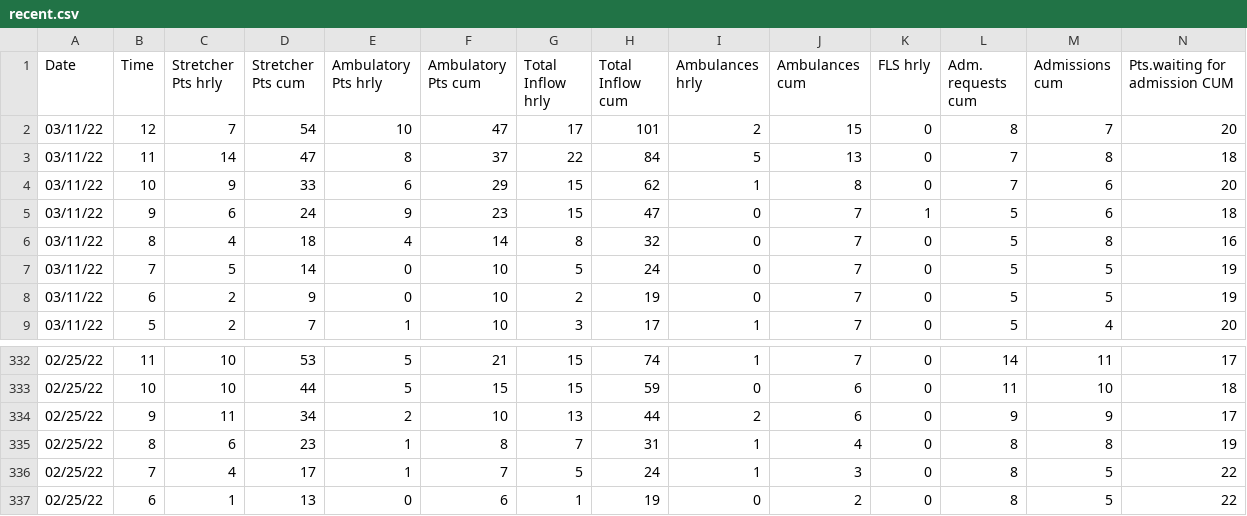
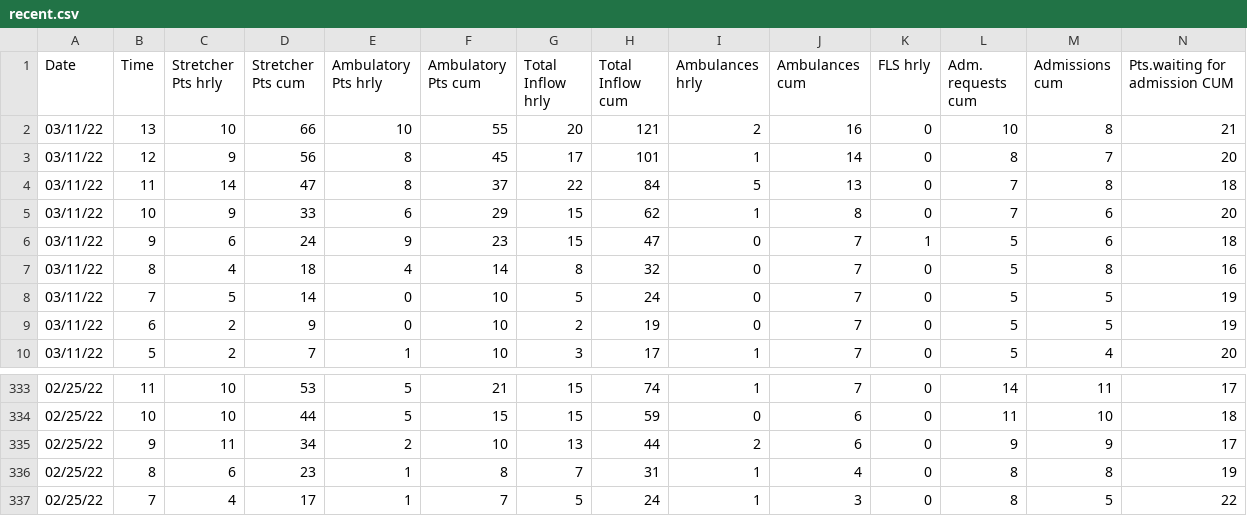
Before and after one commit to drdevinhopkins/hourly-report, a CSV file: data/recent.csv, drawn as a sheet; only a part is shown, gaps mark what is left out; removed rows and columns are numbered as before the commit, all else as after; rows hold the shown columns only; the diff names each change by its address in the sheet, - before the commit and + after, or states it on an @@ line.

```diff
--- a/data/recent.csv
+++ b/data/recent.csv
+row 2: 03/11/22 | 13 | 10 | 66 | 10 | 55 | 20 | 121 | 2 | 16 | 0 | 10 | 8 | 21
-C3 (Stretcher Pts hrly): 7
+C3 (Stretcher Pts hrly): 9
-D3 (Stretcher Pts cum): 54
+D3 (Stretcher Pts cum): 56
-E3 (Ambulatory Pts hrly): 10
+E3 (Ambulatory Pts hrly): 8
-F3 (Ambulatory Pts cum): 47
+F3 (Ambulatory Pts cum): 45
-I3 (Ambulances hrly): 2
+I3 (Ambulances hrly): 1
-J3 (Ambulances cum): 15
+J3 (Ambulances cum): 14
-row 337: 02/25/22 | 6 | 1 | 13 | 0 | 6 | 1 | 19 | 0 | 2 | 0 | 8 | 5 | 22
```
Also changed, not shown: data/current.csv, 2 other files.
